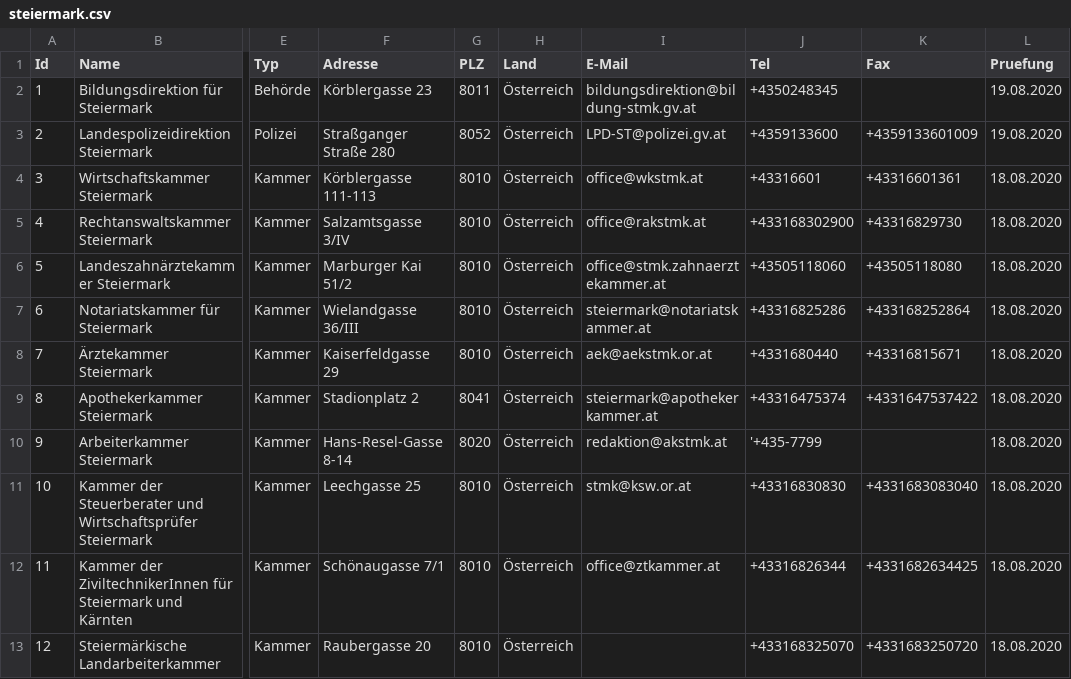
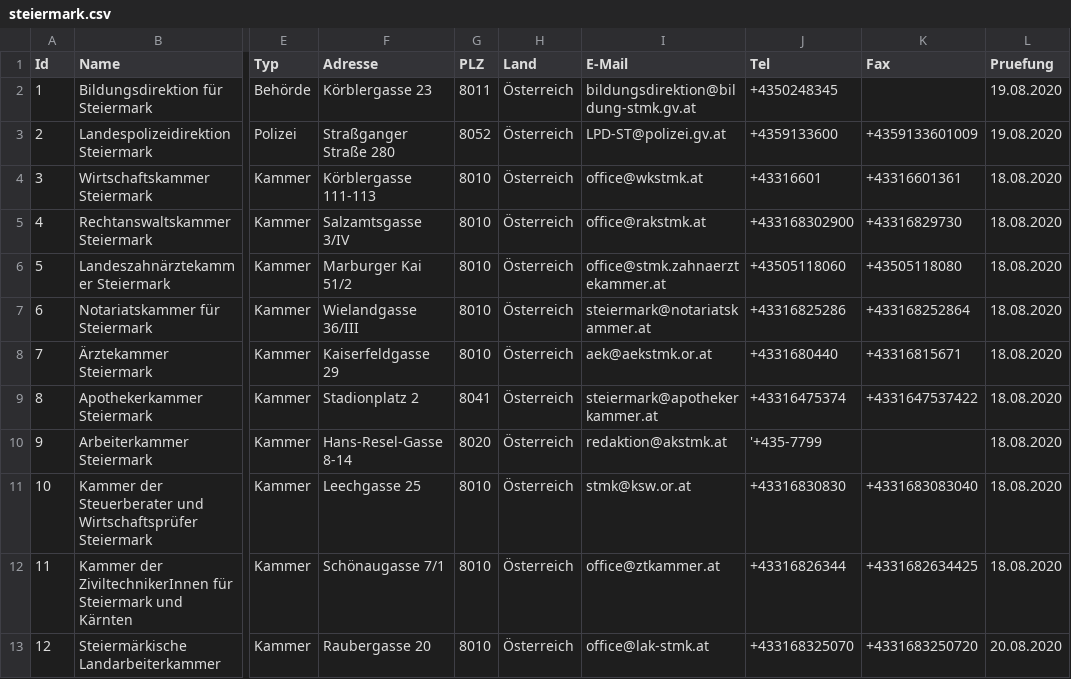
Before and after one commit to cyber-perikarp/auskunftsbegehren_at_adressen, a CSV file: steiermark/steiermark.csv, drawn as a sheet; only a part is shown, gaps mark what is left out; the diff names each change by its address in the sheet, - before the commit and + after, or states it on an @@ line.

Commit message:
Steiermark: Emailadressen

```diff
--- a/steiermark/steiermark.csv
+++ b/steiermark/steiermark.csv
-I13 (E-Mail): (empty)
+I13 (E-Mail): office@lak-stmk.at
-L13 (Pruefung): 18.08.2020
+L13 (Pruefung): 20.08.2020
```
